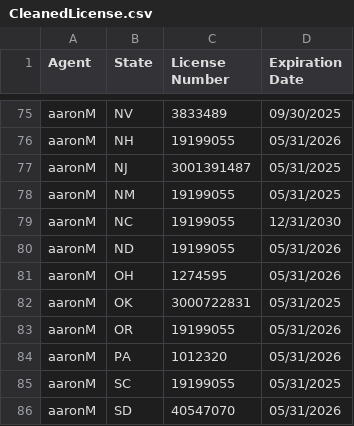
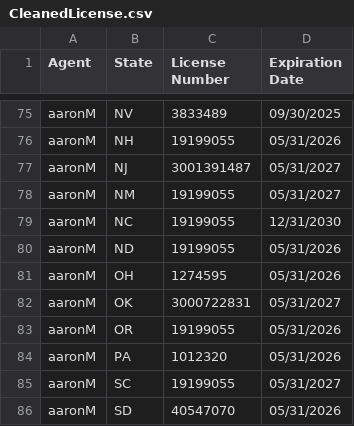
Before and after one commit to asaltystik/SirconScrape, a CSV file: CleanedLicense.csv, drawn as a sheet; only a part is shown, gaps mark what is left out; the diff covers the shown part only.

Commit message:
Add and remove license records in CleanedLicense.csv
Added new license records for multiple users across various states, while removing a duplicate license entry for user 'aaronM' in New York. Ensured the dataset remains up-to-date with accurate licensing information.

```diff
--- a/CleanedLicense.csv
+++ b/CleanedLicense.csv
@@ -76,4 +76,4 @@ aaronM,NV,3833489,09/30/2025
 aaronM,NH,19199055,05/31/2026
-aaronM,NJ,3001391487,05/31/2025
-aaronM,NM,19199055,05/31/2025
+aaronM,NJ,3001391487,05/31/2027
+aaronM,NM,19199055,05/31/2027
 aaronM,NC,19199055,12/31/2030
@@ -81,6 +81,6 @@ aaronM,ND,19199055,05/31/2026
 aaronM,OH,1274595,05/31/2026
-aaronM,OK,3000722831,05/31/2025
+aaronM,OK,3000722831,05/31/2027
 aaronM,OR,19199055,05/31/2026
 aaronM,PA,1012320,05/31/2026
-aaronM,SC,19199055,05/31/2025
+aaronM,SC,19199055,05/31/2027
 aaronM,SD,40547070,05/31/2026
```
Also changed, not shown: 5 added rows, 2 removed rows and 31 edited cells elsewhere in this file.
